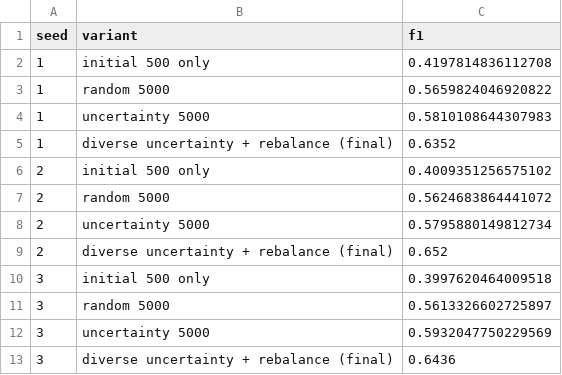
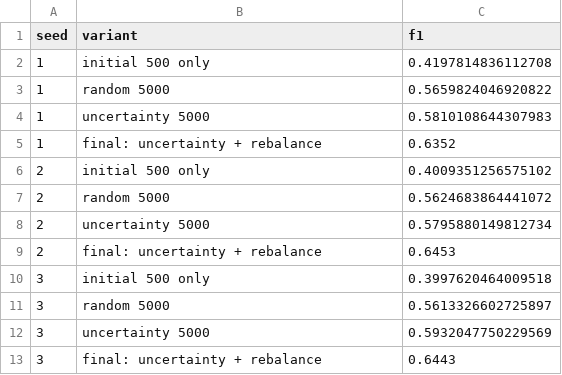
Before and after one commit to Dekel-E/DSLab_Project_2, a CSV file: Section A/exp_results/final_bars.csv, drawn as a sheet.

```diff
--- a/Section A/exp_results/final_bars.csv
+++ b/Section A/exp_results/final_bars.csv
@@ -4,3 +4,3 @@ seed,variant,f1
 1,uncertainty 5000,0.5810108644307983
-1,diverse uncertainty + rebalance (final),0.6352
+1,final: uncertainty + rebalance,0.6352
 2,initial 500 only,0.4009351256575102
@@ -8,3 +8,3 @@ seed,variant,f1
 2,uncertainty 5000,0.5795880149812734
-2,diverse uncertainty + rebalance (final),0.652
+2,final: uncertainty + rebalance,0.6453
 3,initial 500 only,0.3997620464009518
@@ -12,2 +12,2 @@ seed,variant,f1
 3,uncertainty 5000,0.5932047750229569
-3,diverse uncertainty + rebalance (final),0.6436
+3,final: uncertainty + rebalance,0.6443
```
Also changed, not shown: 17 other files.
